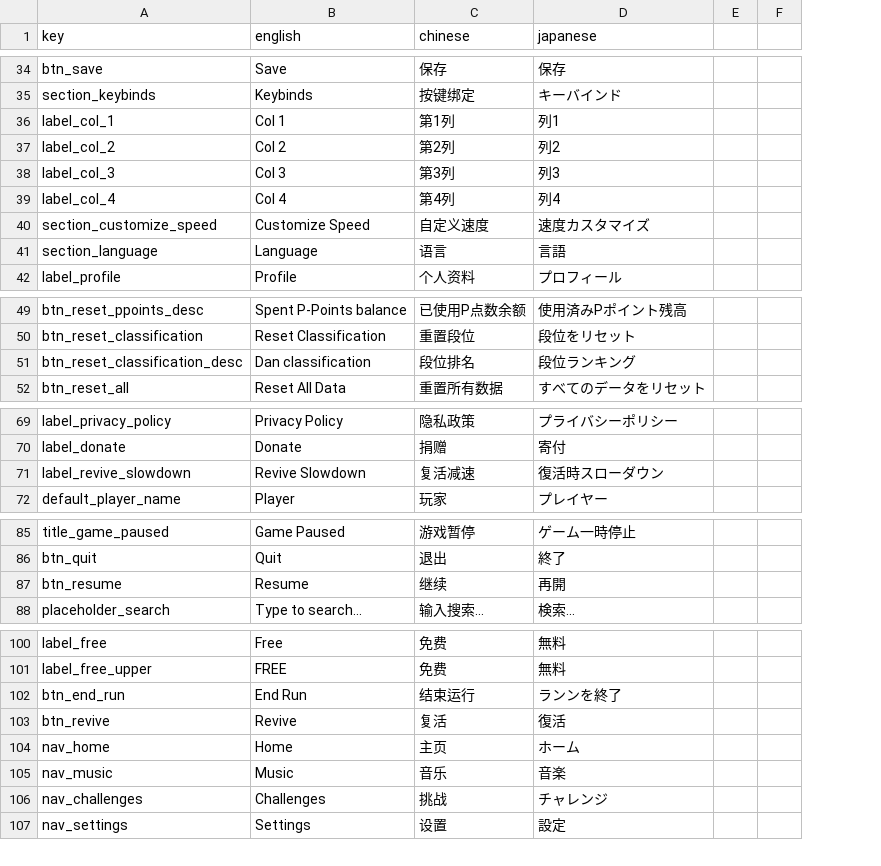
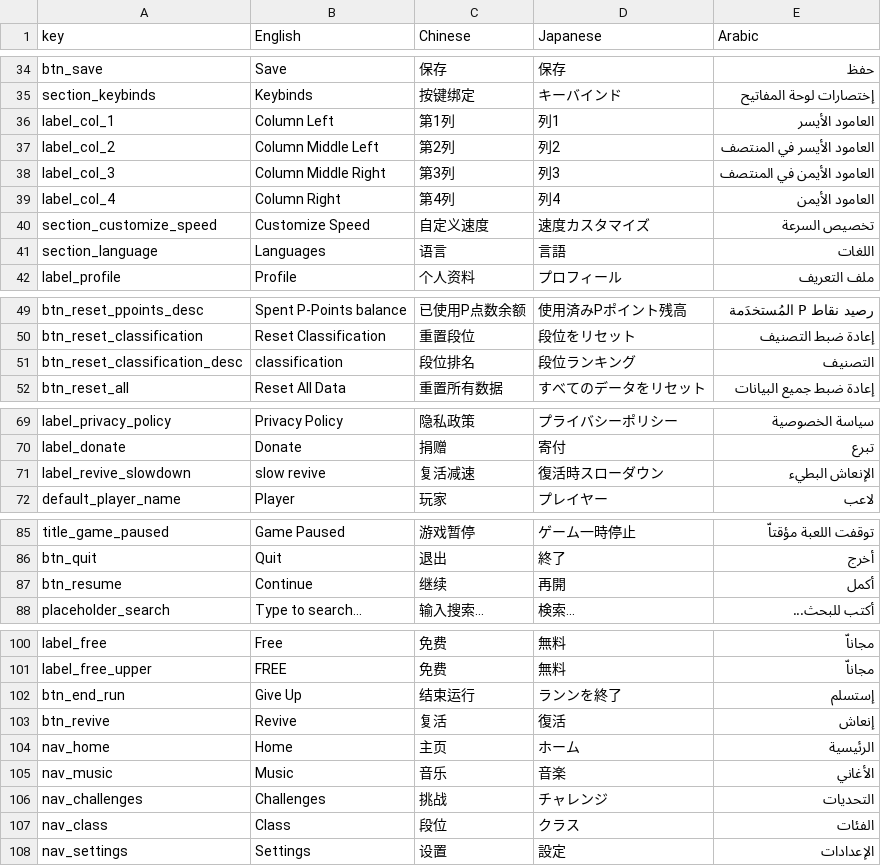
Before and after one commit to amagurenuchi/opentiles, a CSV file: translations.csv, drawn as a sheet; only a part is shown, gaps mark what is left out; removed rows and columns are numbered as before the commit, all else as after; the diff covers the shown part only; the diff names each change by its address in the sheet, - before the commit and + after, or states it on an @@ line.

```diff
--- a/translations.csv
+++ b/translations.csv
-column E, empty
-column F, empty
+column E (Arabic), rows 34-42: حفظ | إختصارات لوحة المفاتيح | العامود الأيسر | العامود الأيسر في المنتصف | العامود الأيمن في المنتصف | العامود الأيمن | تخصيص السرعة | اللغات | ملف التعريف; rows 49-52: رصيد نقاط P المُستخدَمة | إعادة ضبط التصنيف | التصنيف | إعادة ضبط جميع البيانات; rows 69-72: سياسة الخصوصية | تبرع | الإنعاش البطيء | لاعب; rows 85-88: توقفت اللعبة مؤقتاّ | أخرج | أكمل | أكتب للبحث...; rows 100-106: مجاناّ | مجاناّ | إستسلم | إنعاش | الرئيسية | الأغاني | التحديات; row 108: الإعدادات
-B1: english
+B1: English
-C1: chinese
+C1: Chinese
-D1: japanese
+D1: Japanese
-B36 (English): Col 1
+B36 (English): Column Left
-B37 (English): Col 2
+B37 (English): Column Middle Left
-B38 (English): Col 3
+B38 (English): Column Middle Right
-B39 (English): Col 4
+B39 (English): Column Right
-B41 (English): Language
+B41 (English): Languages
-B51 (English): Dan classification
+B51 (English): classification
-B71 (English): Revive Slowdown
+B71 (English): slow revive
-B87 (English): Resume
+B87 (English): Continue
-B102 (English): End Run
+B102 (English): Give Up
+row 107: nav_class | Class | 段位 | クラス | الفئات
```
Also changed, not shown: 13 edited cells elsewhere in this file, 4 other files.
